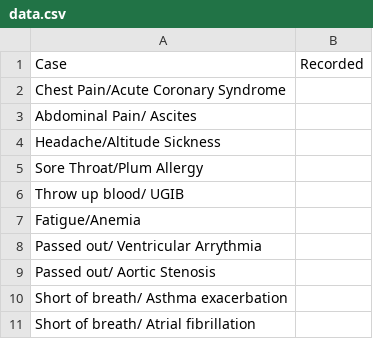
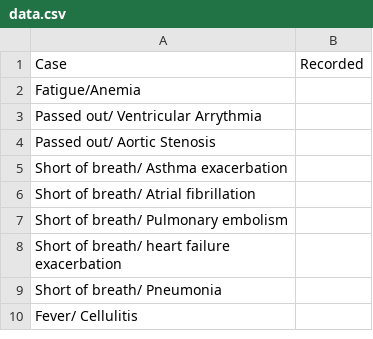
Before and after one commit to abinavChandar/med_ai, a CSV file: data.csv, drawn as a sheet; only a part is shown; the shorter side is filled out with more unchanged rows.

```diff
--- a/data.csv
+++ b/data.csv
@@ -1,7 +1,2 @@
 Case ,Recorded
-Chest Pain/Acute Coronary Syndrome,
-Abdominal Pain/ Ascites ,
-Headache/Altitude Sickness ,
-Sore Throat/Plum Allergy,
-Throw up blood/ UGIB ,
 Fatigue/Anemia ,
```
Also changed, not shown: 1 other file.
